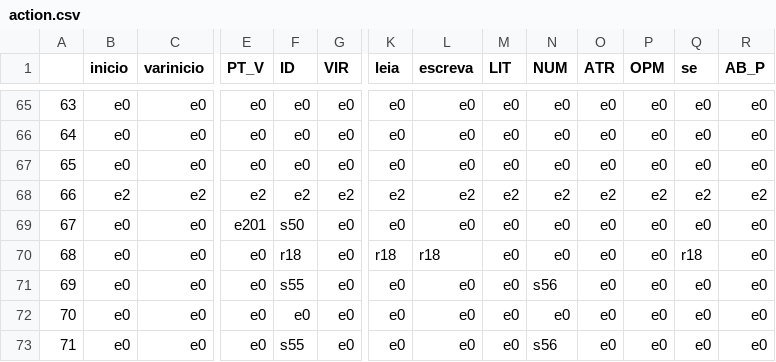
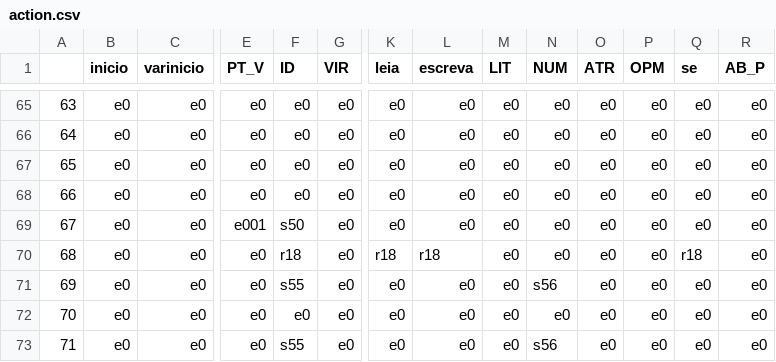
Before and after one commit to PedroASB/compilador-mgol, a CSV file: analisador/sintatico/tables/action.csv, drawn as a sheet; only a part is shown, gaps mark what is left out; the diff covers the shown part only; the diff names each change by its address in the sheet, - before the commit and + after, or states it on an @@ line.

```diff
--- a/analisador/sintatico/tables/action.csv
+++ b/analisador/sintatico/tables/action.csv
-B68 (inicio): e2
+B68 (inicio): e0
-C68 (varinicio): e2
+C68 (varinicio): e0
-E68 (PT_V): e2
+E68 (PT_V): e0
-F68 (ID): e2
+F68 (ID): e0
-G68 (VIR): e2
+G68 (VIR): e0
-K68 (leia): e2
+K68 (leia): e0
-L68 (escreva): e2
+L68 (escreva): e0
-M68 (LIT): e2
+M68 (LIT): e0
-N68 (NUM): e2
+N68 (NUM): e0
-O68 (ATR): e2
+O68 (ATR): e0
-P68 (OPM): e2
+P68 (OPM): e0
-Q68 (se): e2
+Q68 (se): e0
-R68 (AB_P): e2
+R68 (AB_P): e0
-E69 (PT_V): e201
+E69 (PT_V): e001
```
Also changed, not shown: 141 edited cells elsewhere in this file.
